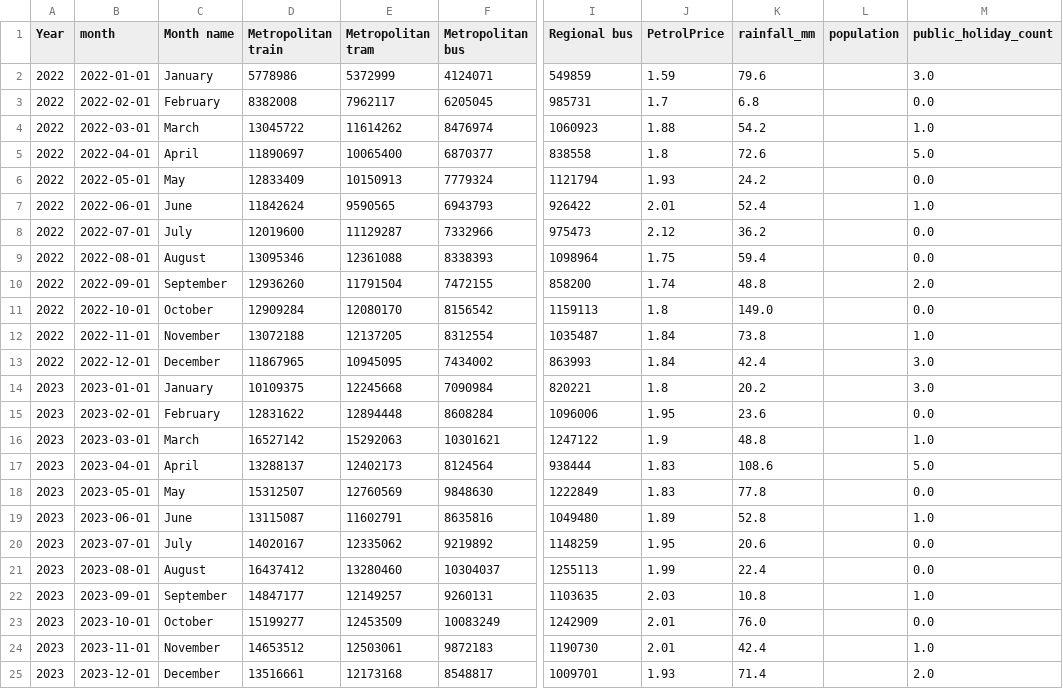
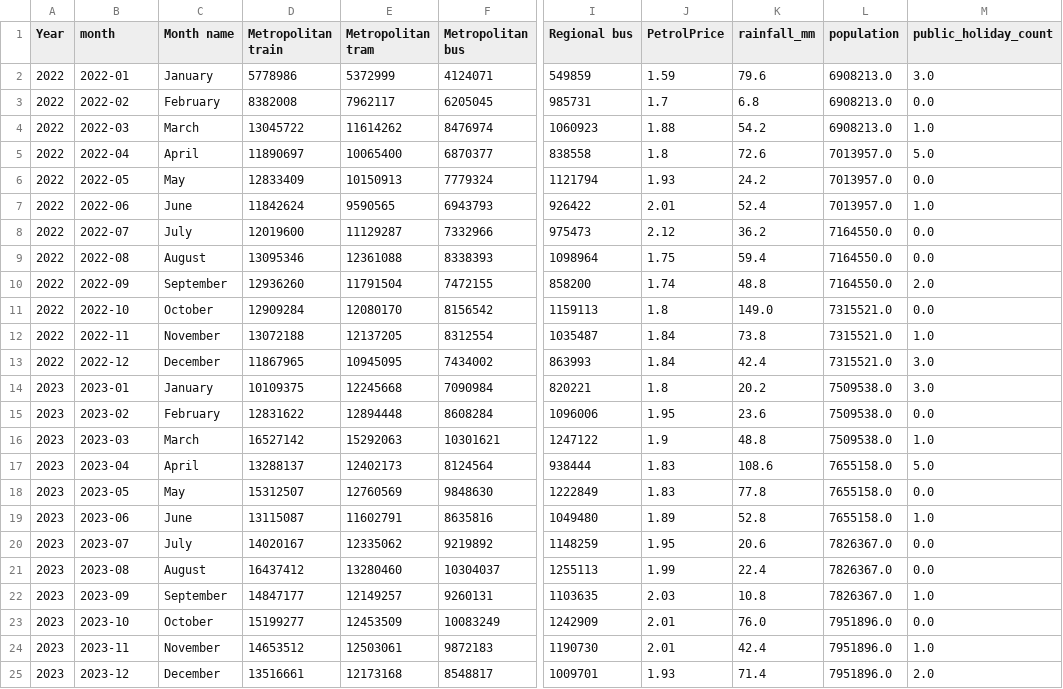
Before and after one commit to ribhhutcheson/ecc3479-project, a CSV file: data/clean/merged_final.csv, drawn as a sheet; only a part is shown, gaps mark what is left out; the diff covers the shown part only; the diff names each change by its address in the sheet, - before the commit and + after, or states it on an @@ line.

Commit message:
commit all changes to clean data and code

```diff
--- a/data/clean/merged_final.csv
+++ b/data/clean/merged_final.csv
-B2 (month): 2022-01-01
+B2 (month): 2022-01
-L2:L4 (population): (empty)
+L2:L4 (population): 6908213.0
-B3 (month): 2022-02-01
+B3 (month): 2022-02
-B4 (month): 2022-03-01
+B4 (month): 2022-03
-B5 (month): 2022-04-01
+B5 (month): 2022-04
-L5:L7 (population): (empty)
+L5:L7 (population): 7013957.0
-B6 (month): 2022-05-01
+B6 (month): 2022-05
-B7 (month): 2022-06-01
+B7 (month): 2022-06
-B8 (month): 2022-07-01
+B8 (month): 2022-07
-L8:L10 (population): (empty)
+L8:L10 (population): 7164550.0
-B9 (month): 2022-08-01
+B9 (month): 2022-08
-B10 (month): 2022-09-01
+B10 (month): 2022-09
-B11 (month): 2022-10-01
+B11 (month): 2022-10
-L11:L13 (population): (empty)
+L11:L13 (population): 7315521.0
-B12 (month): 2022-11-01
+B12 (month): 2022-11
-B13 (month): 2022-12-01
+B13 (month): 2022-12
-B14 (month): 2023-01-01
+B14 (month): 2023-01
-L14:L16 (population): (empty)
+L14:L16 (population): 7509538.0
-B15 (month): 2023-02-01
+B15 (month): 2023-02
-B16 (month): 2023-03-01
+B16 (month): 2023-03
-B17 (month): 2023-04-01
+B17 (month): 2023-04
-L17:L19 (population): (empty)
+L17:L19 (population): 7655158.0
-B18 (month): 2023-05-01
+B18 (month): 2023-05
-B19 (month): 2023-06-01
+B19 (month): 2023-06
-B20 (month): 2023-07-01
+B20 (month): 2023-07
-L20:L22 (population): (empty)
+L20:L22 (population): 7826367.0
-B21 (month): 2023-08-01
+B21 (month): 2023-08
-B22 (month): 2023-09-01
+B22 (month): 2023-09
-B23 (month): 2023-10-01
+B23 (month): 2023-10
-L23:L25 (population): (empty)
+L23:L25 (population): 7951896.0
-B24 (month): 2023-11-01
+B24 (month): 2023-11
-B25 (month): 2023-12-01
+B25 (month): 2023-12
```
Also changed, not shown: 46 edited cells elsewhere in this file, data/clean/population_monthly.csv, data/clean/public_holidays_monthly.csv, 2 other files.
